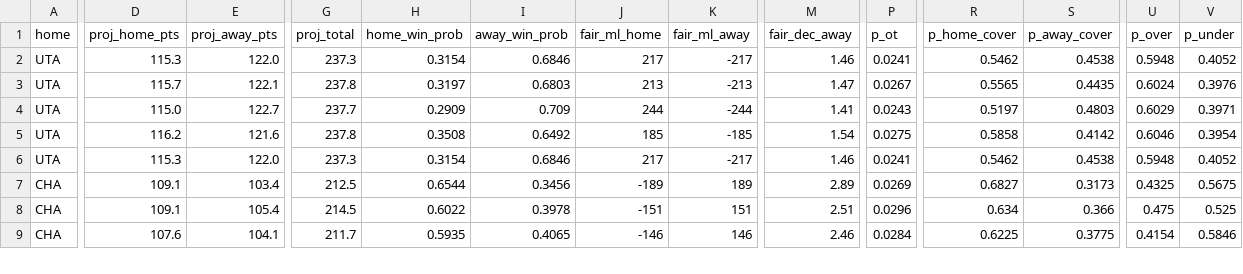
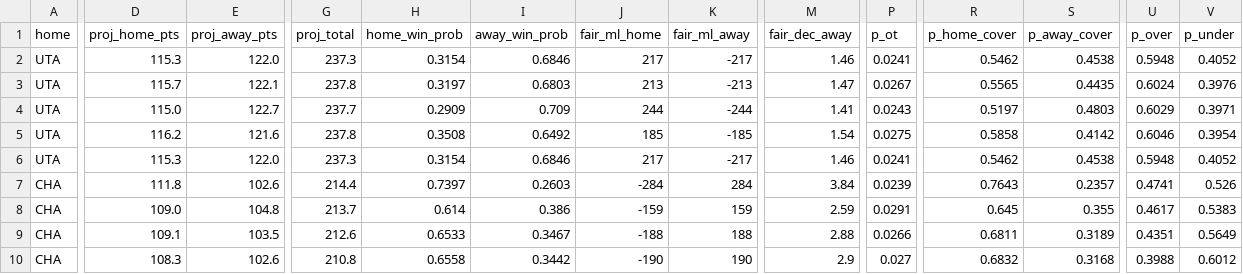
Before and after one commit to shreyaslamba2004-svg/NBA, a CSV file: output/2026-10-31/games.csv, drawn as a sheet; only a part is shown, gaps mark what is left out; removed rows and columns are numbered as before the commit, all else as after; rows hold the shown columns only; the diff covers the shown part only; the diff names each change by its address in the sheet, - before the commit and + after, or states it on an @@ line.

```diff
--- a/output/2026-10-31/games.csv
+++ b/output/2026-10-31/games.csv
+row 7: CHA | 111.8 | 102.6 | 214.4 | 0.7397 | 0.2603 | -284 | 284 | 3.84 | 0.0239 | 0.7643 | 0.2357 | 0.4741 | 0.526
+row 8: CHA | 109.0 | 104.8 | 213.7 | 0.614 | 0.386 | -159 | 159 | 2.59 | 0.0291 | 0.645 | 0.355 | 0.4617 | 0.5383
-E9 (proj_away_pts): 103.4
+E9 (proj_away_pts): 103.5
-G9 (proj_total): 212.5
+G9 (proj_total): 212.6
-H9 (home_win_prob): 0.6544
+H9 (home_win_prob): 0.6533
-I9 (away_win_prob): 0.3456
+I9 (away_win_prob): 0.3467
-J9 (fair_ml_home): -189
+J9 (fair_ml_home): -188
-K9 (fair_ml_away): 189
+K9 (fair_ml_away): 188
-M9 (fair_dec_away): 2.89
+M9 (fair_dec_away): 2.88
-P9 (p_ot): 0.0269
+P9 (p_ot): 0.0266
-R9 (p_home_cover): 0.6827
+R9 (p_home_cover): 0.6811
-S9 (p_away_cover): 0.3173
+S9 (p_away_cover): 0.3189
-U9 (p_over): 0.4325
+U9 (p_over): 0.4351
-V9 (p_under): 0.5675
+V9 (p_under): 0.5649
-row 8: CHA | 109.1 | 105.4 | 214.5 | 0.6022 | 0.3978 | -151 | 151 | 2.51 | 0.0296 | 0.634 | 0.366 | 0.475 | 0.525
-D10 (proj_home_pts): 107.6
+D10 (proj_home_pts): 108.3
-E10 (proj_away_pts): 104.1
+E10 (proj_away_pts): 102.6
-G10 (proj_total): 211.7
+G10 (proj_total): 210.8
-H10 (home_win_prob): 0.5935
+H10 (home_win_prob): 0.6558
-I10 (away_win_prob): 0.4065
+I10 (away_win_prob): 0.3442
-J10 (fair_ml_home): -146
+J10 (fair_ml_home): -190
-K10 (fair_ml_away): 146
+K10 (fair_ml_away): 190
-M10 (fair_dec_away): 2.46
+M10 (fair_dec_away): 2.9
-P10 (p_ot): 0.0284
+P10 (p_ot): 0.027
-R10 (p_home_cover): 0.6225
+R10 (p_home_cover): 0.6832
-S10 (p_away_cover): 0.3775
+S10 (p_away_cover): 0.3168
-U10 (p_over): 0.4154
+U10 (p_over): 0.3988
-V10 (p_under): 0.5846
+V10 (p_under): 0.6012
```
Also changed, not shown: 24 edited cells elsewhere in this file, output/2026-10-31/availability.csv, output/2026-10-31/edges.csv, 15 other files.
